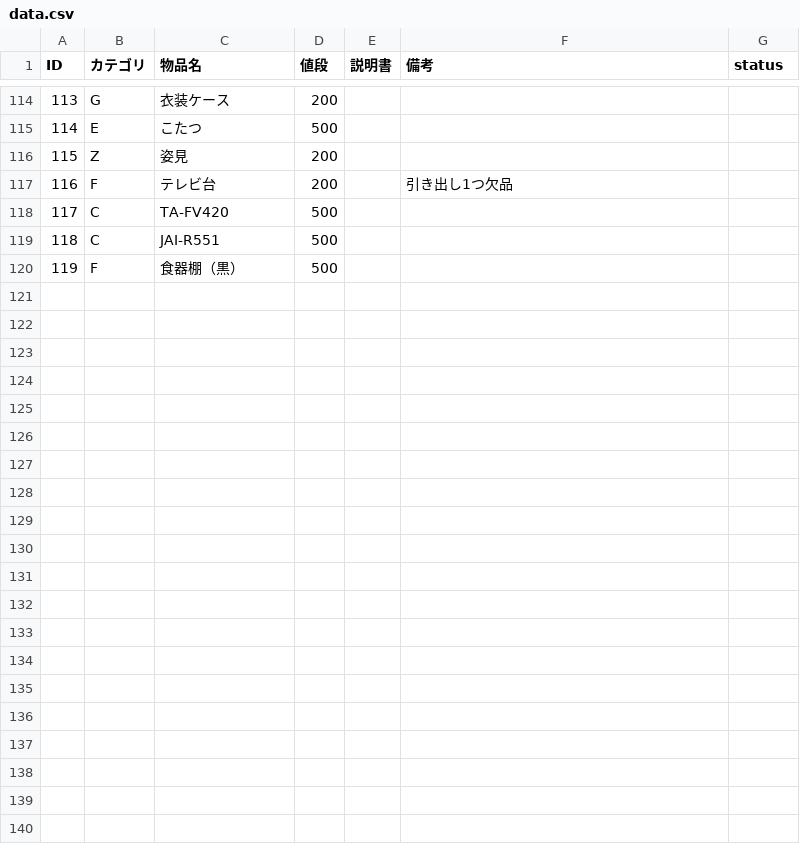
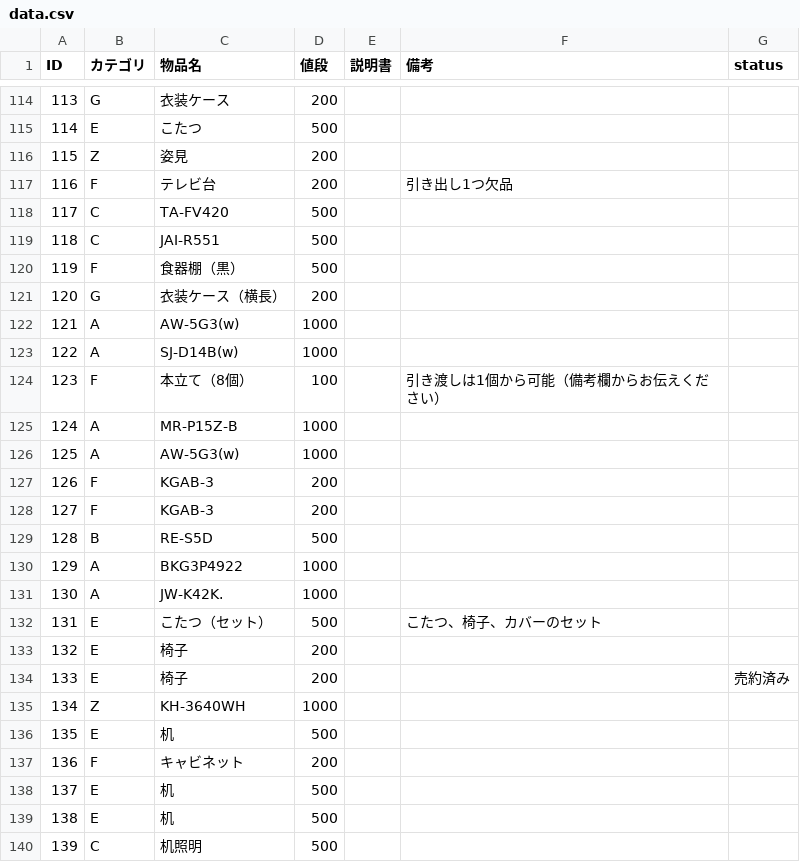
Before and after one commit to Omochice/reuse2020, a CSV file: data.csv, drawn as a sheet; only a part is shown, gaps mark what is left out; the diff names each change by its address in the sheet, - before the commit and + after, or states it on an @@ line.

```diff
--- a/data.csv
+++ b/data.csv
+row 121: 120 | G | 衣装ケース（横長） | 200
+row 122: 121 | A | AW-5G3(w) | 1000
+row 123: 122 | A | SJ-D14B(w) | 1000
+row 124: 123 | F | 本立て（8個） | 100 |  | 引き渡しは1個から可能（備考欄からお伝えください）
+row 125: 124 | A | MR-P15Z-B | 1000
+row 126: 125 | A | AW-5G3(w) | 1000
+row 127: 126 | F | KGAB-3 | 200
+row 128: 127 | F | KGAB-3 | 200
+row 129: 128 | B | RE-S5D | 500
+row 130: 129 | A | BKG3P4922 | 1000
+row 131: 130 | A | JW-K42K. | 1000
+row 132: 131 | E | こたつ（セット） | 500 |  | こたつ、椅子、カバーのセット
+row 133: 132 | E | 椅子 | 200
+row 134: 133 | E | 椅子 | 200 |  |  | 売約済み
+row 135: 134 | Z | KH-3640WH | 1000
+row 136: 135 | E | 机 | 500
+row 137: 136 | F | キャビネット | 200
+row 138: 137 | E | 机 | 500
+row 139: 138 | E | 机 | 500
+row 140: 139 | C | 机照明 | 500
```
Also changed, not shown: 36 other files.
